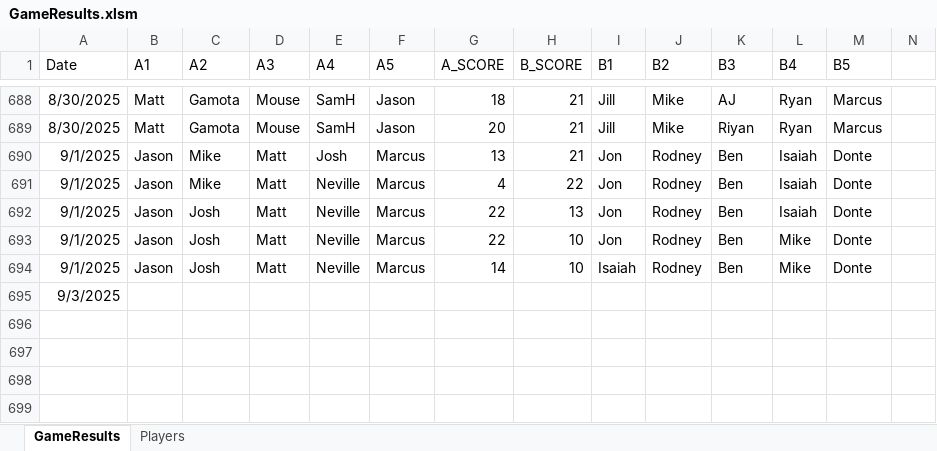
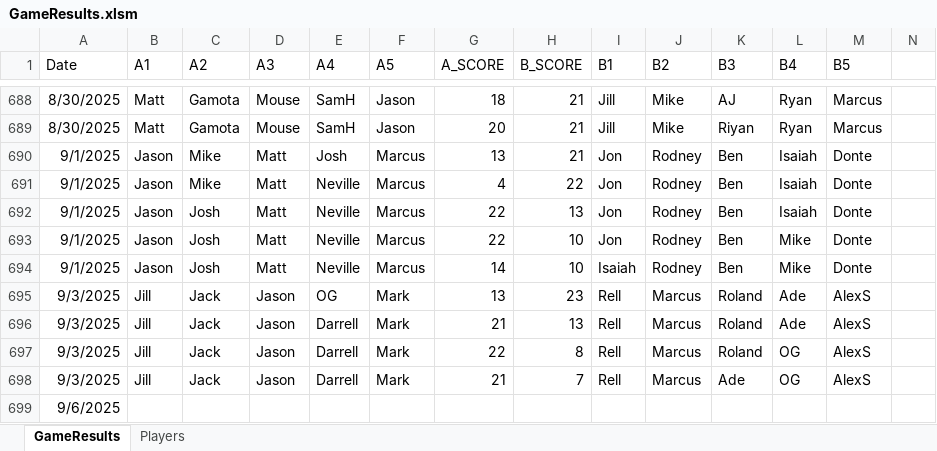
Before and after one commit to jmgjasongardner/naismith-nerds, an Excel workbook: collective_bball/GameResults.xlsm, sheet GameResults, drawn as a sheet; only a part is shown, gaps mark what is left out; values as stored, in another font and other column widths than the file's, no borders; addresses are those after the commit; rows hold the shown columns only; the diff names each change by its address in the sheet, - before the commit and + after, or states it on an @@ line.

Commit message:
Sep 3 results

```diff
--- a/collective_bball/GameResults.xlsm (sheet GameResults)
+++ b/collective_bball/GameResults.xlsm (sheet GameResults)
+row 695: 9/3/2025 | Jill | Jack | Jason | OG | Mark | 13 | 23 | Rell | Marcus | Roland | Ade | AlexS
+row 696: 9/3/2025 | Jill | Jack | Jason | Darrell | Mark | 21 | 13 | Rell | Marcus | Roland | Ade | AlexS
+row 697: 9/3/2025 | Jill | Jack | Jason | Darrell | Mark | 22 | 8 | Rell | Marcus | Roland | OG | AlexS
+row 698: 9/3/2025 | Jill | Jack | Jason | Darrell | Mark | 21 | 7 | Rell | Marcus | Ade | OG | AlexS
-A699 (Date): 9/3/2025
+A699 (Date): 9/6/2025
```
Also changed, not shown: sheet Players.
